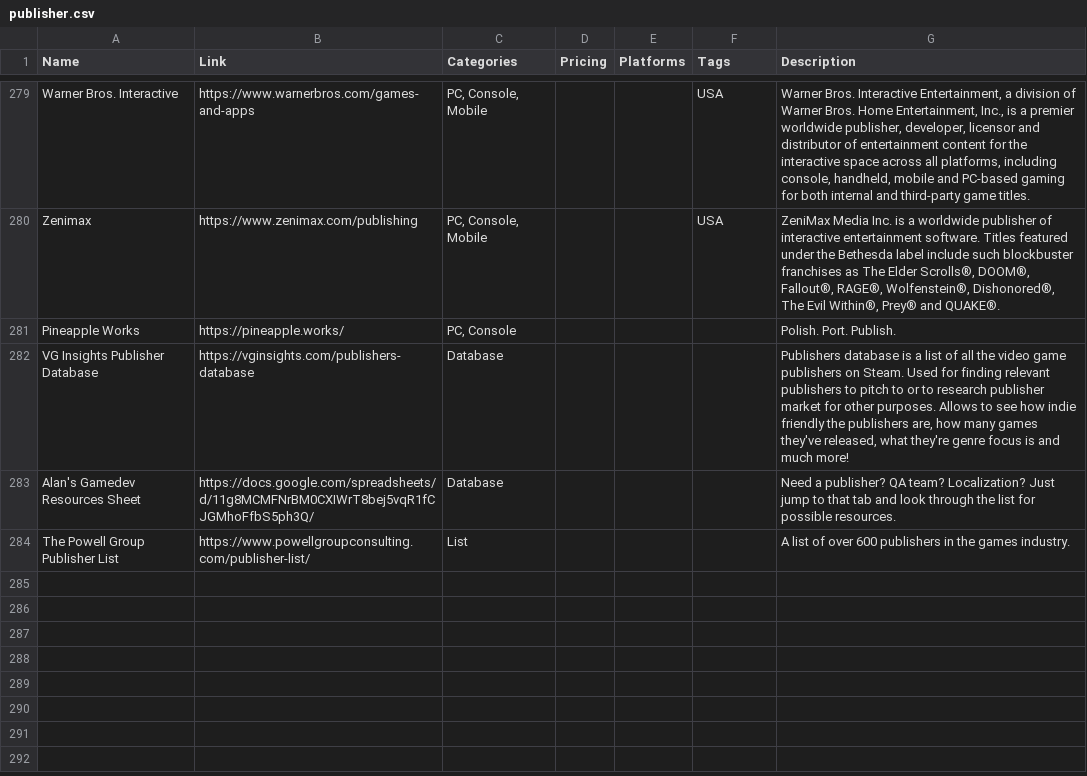
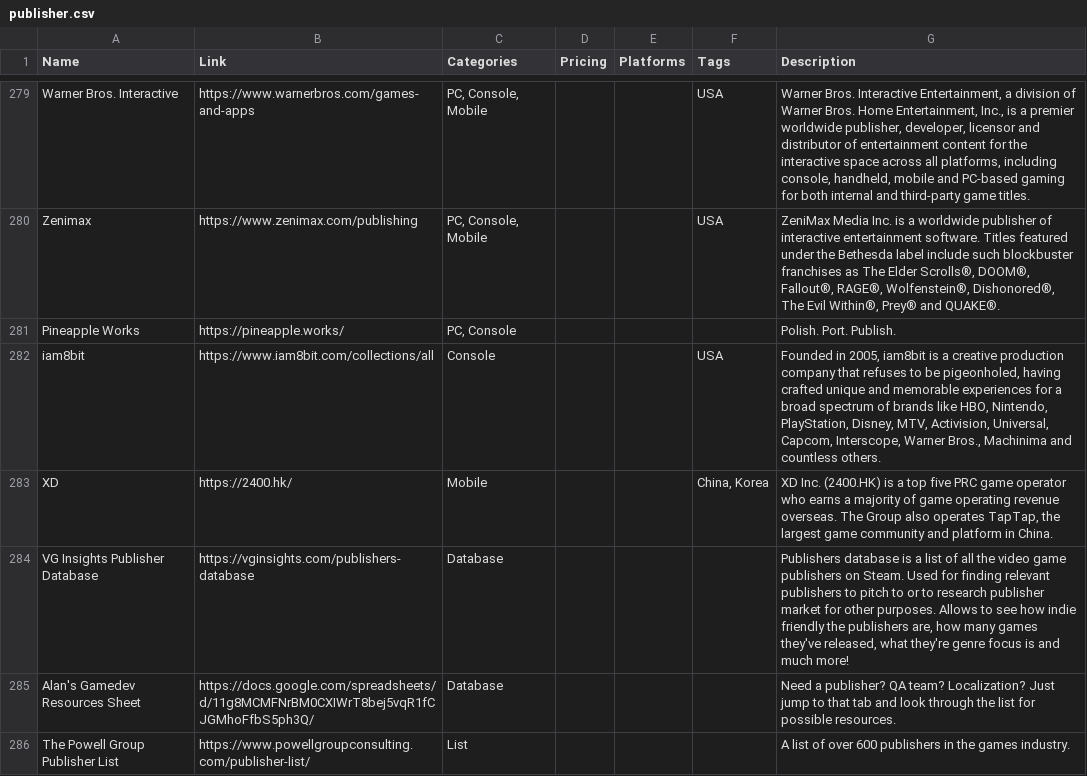
Before and after one commit to jackmelcher/gamedevelop.io-react, a CSV file: static/csv/publisher.csv, drawn as a sheet; only a part is shown, gaps mark what is left out; the diff names each change by its address in the sheet, - before the commit and + after, or states it on an @@ line.

Commit message:
Removed unnecessary src files. Updated the Events table and added entries to various tables.

```diff
--- a/static/csv/publisher.csv
+++ b/static/csv/publisher.csv
+row 282: iam8bit | https://www.iam8bit.com/collections/all | Console |  |  | USA | Founded in 2005, iam8bit is a creative production company that refuses to be pigeonholed, having crafted unique and memorable experiences for a broad spectrum of brands like HBO, Nintendo, PlayStation, Disney, MTV, Activision, Universal, Capcom, Interscope, Warner Bros., Machinima and countless others.
+row 283: XD | https://2400.hk/ | Mobile |  |  | China, Korea | XD Inc. (2400.HK) is a top five PRC game operator who earns a majority of game operating revenue overseas. The Group also operates TapTap, the largest game community and platform in China.
```
Also changed, not shown: static/csv/awards.csv, static/csv/events.csv, 16 other files.
